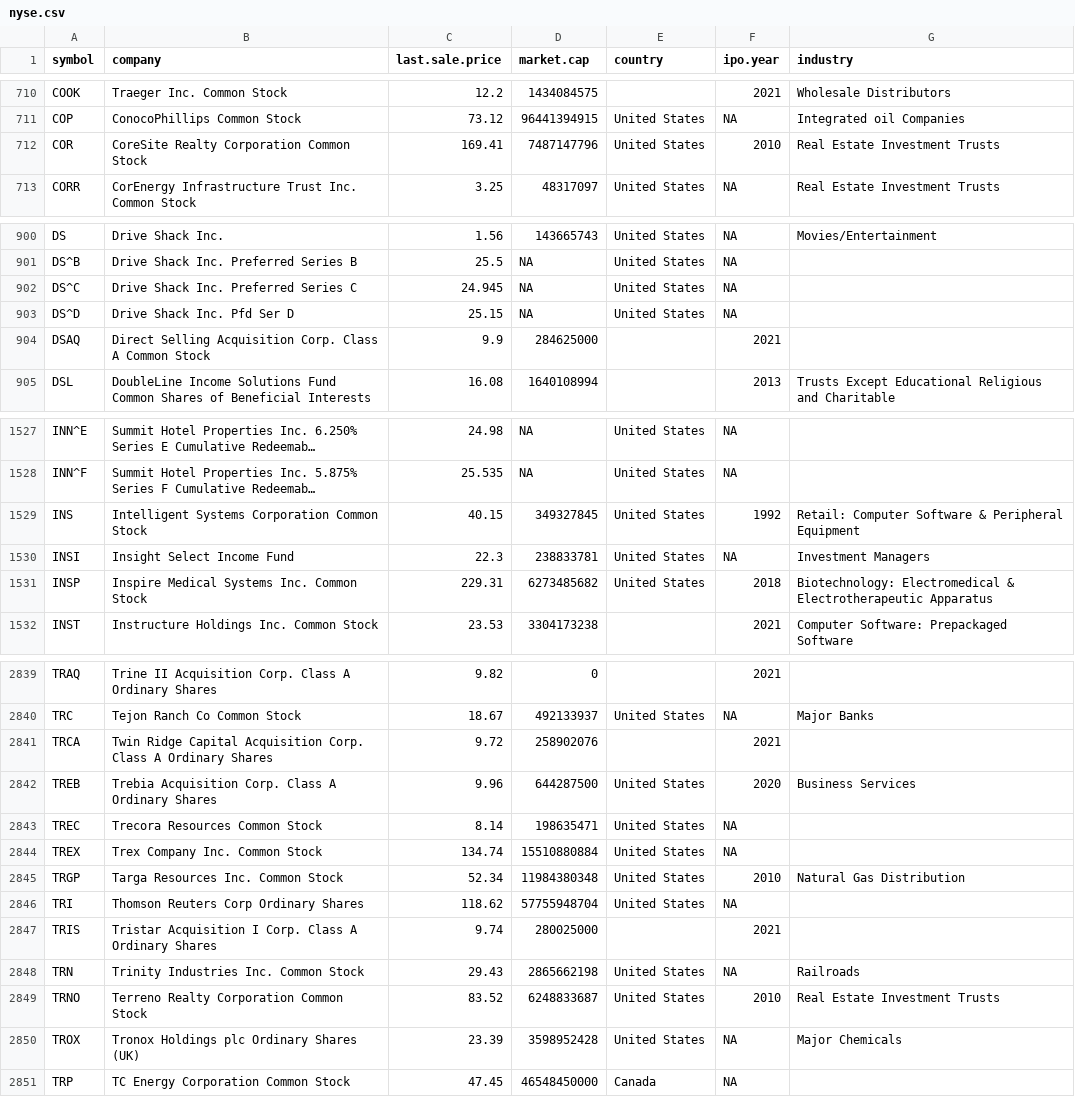
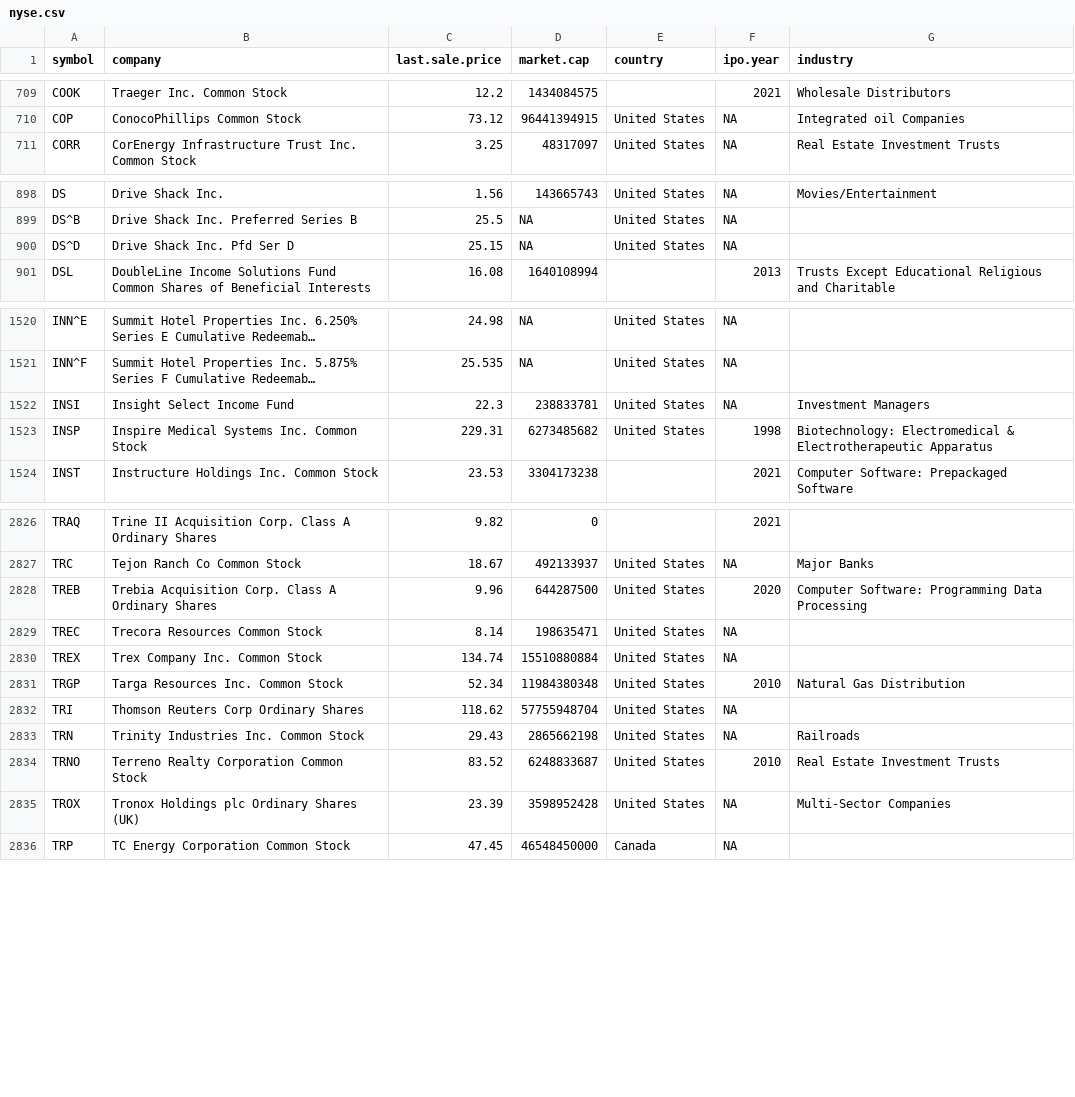
Before and after one commit to riazarbi/datasci-quant, a CSV file: data/tidyquant/nyse.csv, drawn as a sheet; only a part is shown, gaps mark what is left out; long unchanged cells end in …; removed rows and columns are numbered as before the commit, all else as after; the diff covers the shown part only; the diff names each change by its address in the sheet, - before the commit and + after, or states it on an @@ line.

```diff
--- a/data/tidyquant/nyse.csv
+++ b/data/tidyquant/nyse.csv
-row 712: COR | CoreSite Realty Corporation Common Stock | 169.41 | 7487147796 | United States | 2010 | Real Estate Investment Trusts
-row 902: DS^C | Drive Shack Inc. Preferred Series C | 24.945 | NA | United States | NA
-row 904: DSAQ | Direct Selling Acquisition Corp. Class A Common Stock | 9.9 | 284625000 |  | 2021
-row 1529: INS | Intelligent Systems Corporation Common Stock | 40.15 | 349327845 | United States | 1992 | Retail: Computer Software & Peripheral Equipment
-F1523 (ipo.year): 2018
+F1523 (ipo.year): 1998
-row 2841: TRCA | Twin Ridge Capital Acquisition Corp. Class A Ordinary Shares | 9.72 | 258902076 |  | 2021
-G2828 (industry): Business Services
+G2828 (industry): Computer Software: Programming Data Processing
-row 2847: TRIS | Tristar Acquisition I Corp. Class A Ordinary Shares | 9.74 | 280025000 |  | 2021
-G2835 (industry): Major Chemicals
+G2835 (industry): Multi-Sector Companies
```
Also changed, not shown: 9 removed rows and 29 edited cells elsewhere in this file.
